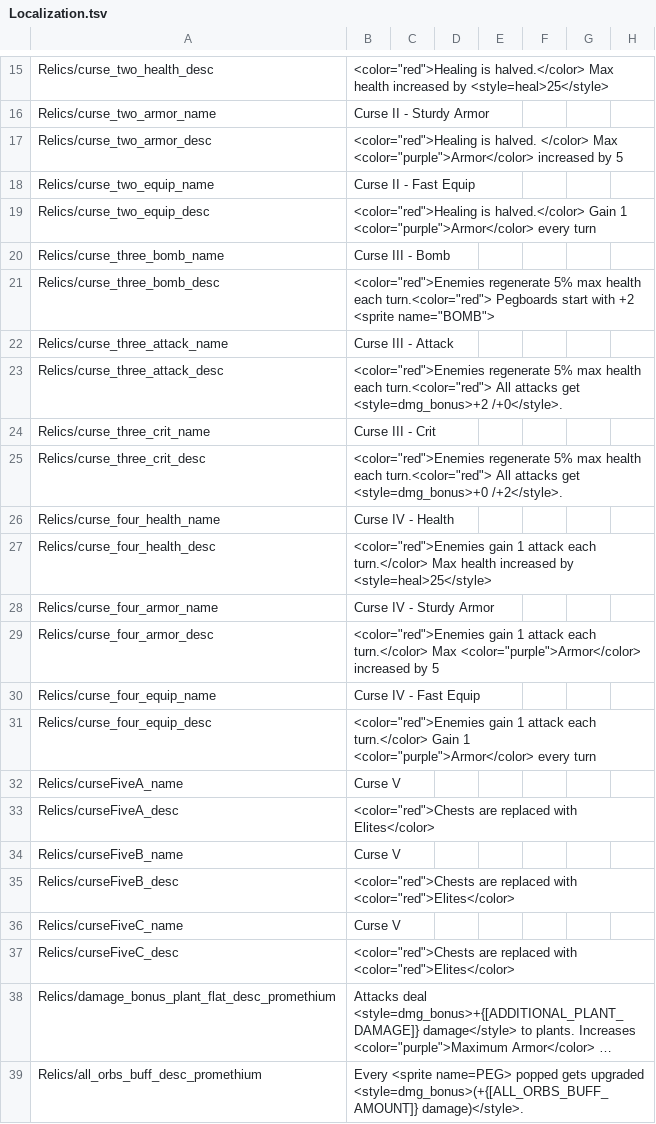
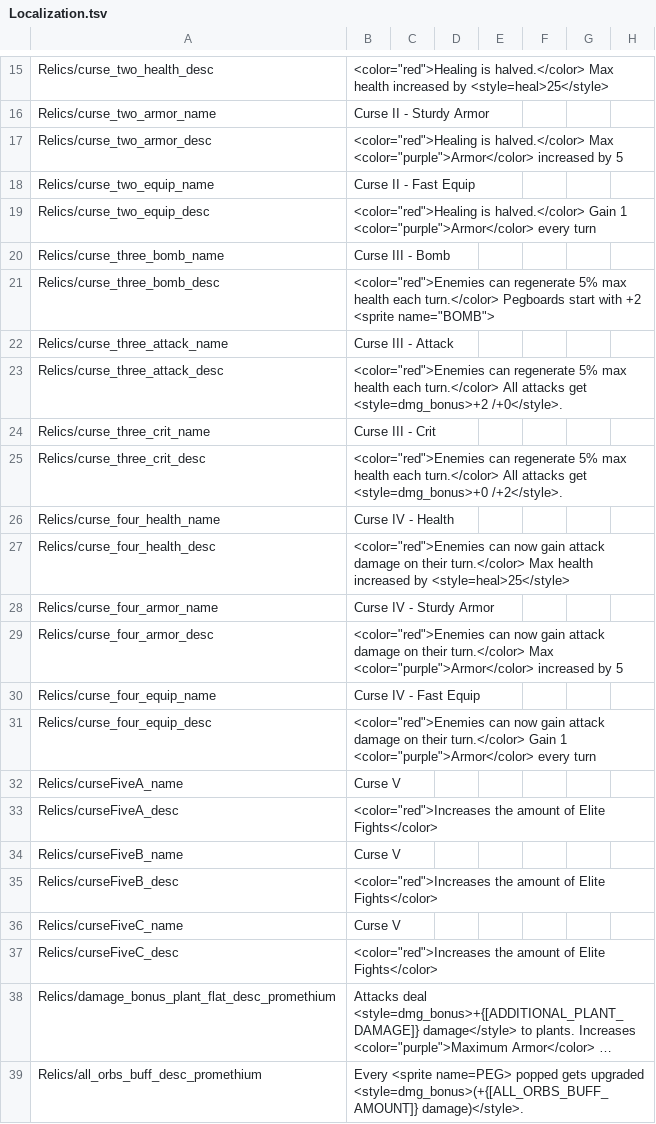
Before and after one commit to ruiner189/Promethium, a TSV file: Resources/Localization.tsv, drawn as a sheet; only a part is shown, gaps mark what is left out; long unchanged cells end in …; the diff names each change by its address in the sheet, - before the commit and + after, or states it on an @@ line.

```diff
--- a/Resources/Localization.tsv
+++ b/Resources/Localization.tsv
-B17: <color="red">Healing is halved. </color> Max <color="purple">Armor</color>…
+B17: <color="red">Healing is halved.</color> Max <color="purple">Armor</color>…
-B21: <color="red">Enemies regenerate 5% max health each turn.<color="red"> Pegboards start…
+B21: <color="red">Enemies can regenerate 5% max health each turn.</color> Pegboards start…
-B23: <color="red">Enemies regenerate 5% max health each turn.<color="red"> All attacks…
+B23: <color="red">Enemies can regenerate 5% max health each turn.</color> All attacks…
-B25: <color="red">Enemies regenerate 5% max health each turn.<color="red"> All attacks…
+B25: <color="red">Enemies can regenerate 5% max health each turn.</color> All attacks…
-B27: <color="red">Enemies gain 1 attack each turn.</color> Max…
+B27: <color="red">Enemies can now gain attack damage on their turn.</color> Max…
-B29: <color="red">Enemies gain 1 attack each turn.</color> Max…
+B29: <color="red">Enemies can now gain attack damage on their turn.</color> Max…
-B31: <color="red">Enemies gain 1 attack each turn.</color> Gain…
+B31: <color="red">Enemies can now gain attack damage on their turn.</color> Gain…
-B33: <color="red">Chests are replaced with Elites</color>
+B33: <color="red">Increases the amount of Elite Fights</color>
-B35: <color="red">Chests are replaced with <color="red">Elites</color>
+B35: <color="red">Increases the amount of Elite Fights</color>
-B37: <color="red">Chests are replaced with <color="red">Elites</color>
+B37: <color="red">Increases the amount of Elite Fights</color>
```
Also changed, not shown: 7 other files.
